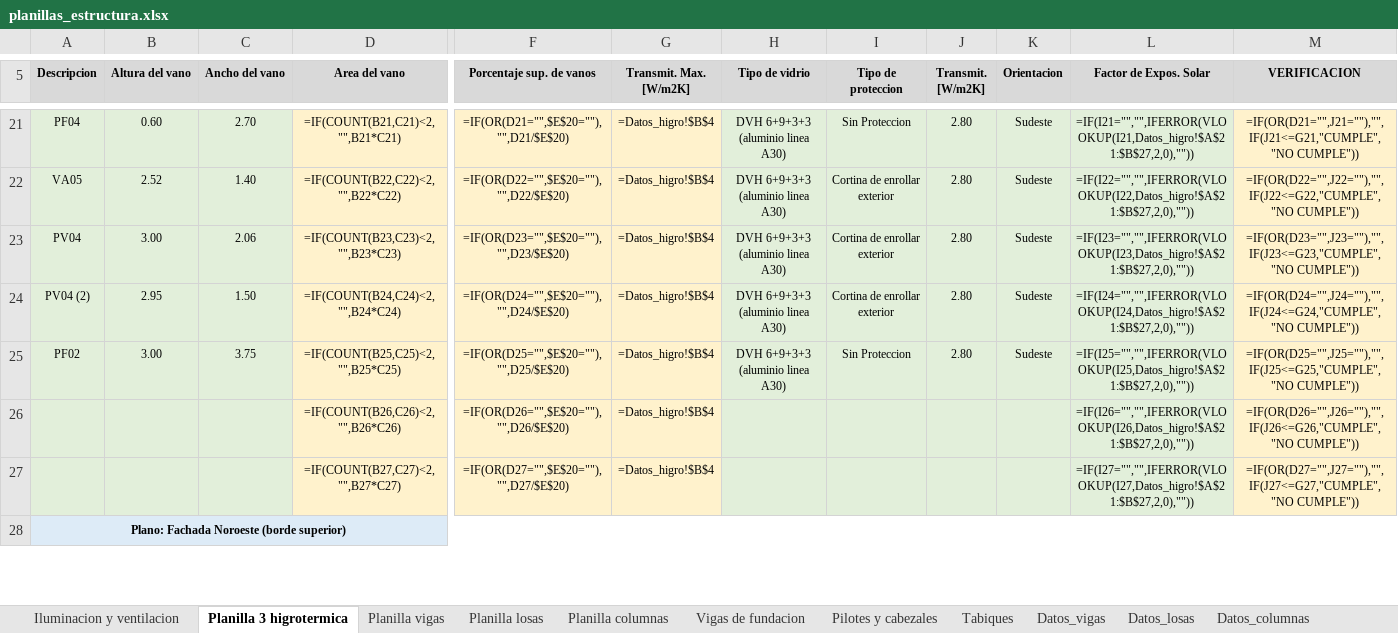
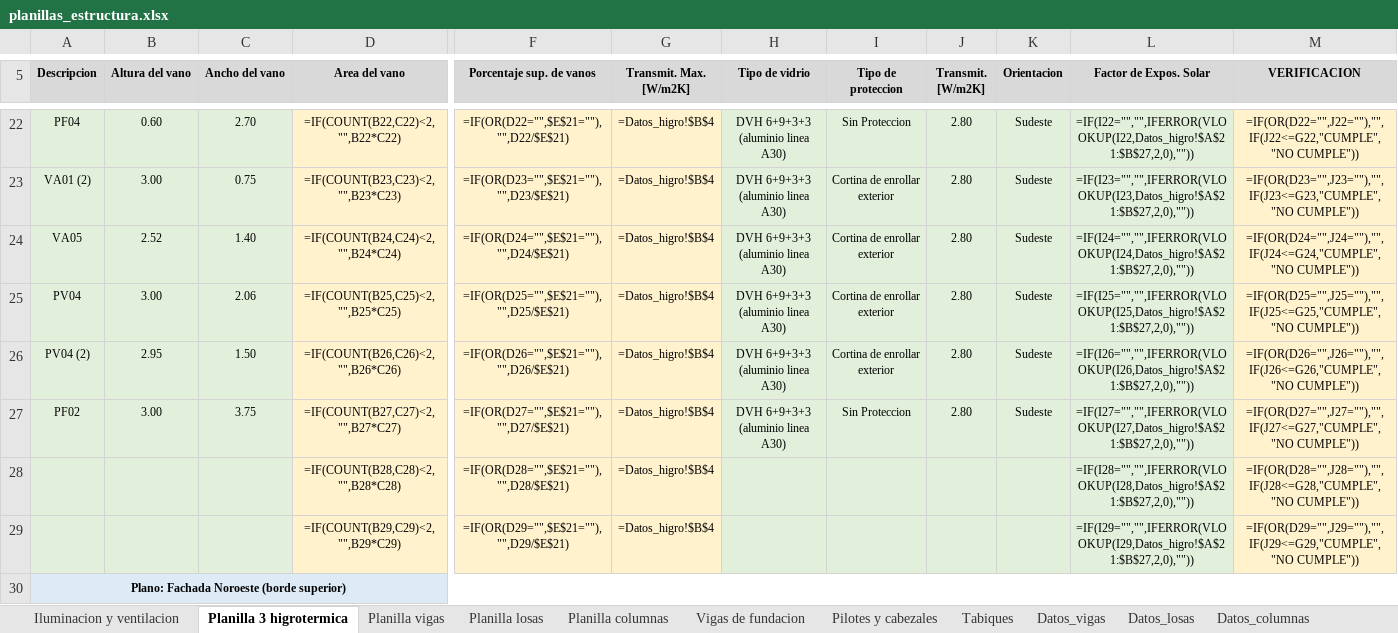
Before and after one commit to LoloMelia/tareas-claude, an Excel workbook: planillas/planillas_estructura.xlsx, sheet Planilla 3 higrotermica, drawn as a sheet; only a part is shown, gaps mark what is left out; values as stored, in another font and other column widths than the file's, no borders; formulas without a stored value are shown as written; conditional formats not drawn; addresses are those after the commit; rows hold the shown columns only; the diff covers the shown part only; the diff names each change by its address in the sheet, - before the commit and + after, or states it on an @@ line.

```diff
--- a/planillas/planillas_estructura.xlsx (sheet Planilla 3 higrotermica)
+++ b/planillas/planillas_estructura.xlsx (sheet Planilla 3 higrotermica)
-D22 (Area del vano): =IF(COUNT(B21,C21)<2,"",B21*C21)
+D22 (Area del vano): =IF(COUNT(B22,C22)<2,"",B22*C22)
-F22 (Porcentaje sup. de vanos): =IF(OR(D21="",$E$20=""),"",D21/$E$20)
+F22 (Porcentaje sup. de vanos): =IF(OR(D22="",$E$21=""),"",D22/$E$21)
-L22 (Factor de Expos. Solar): =IF(I21="","",IFERROR(VLOOKUP(I21,Datos_higro!$A$21:$B$27,2,0),""))
+L22 (Factor de Expos. Solar): =IF(I22="","",IFERROR(VLOOKUP(I22,Datos_higro!$A$21:$B$27,2,0),""))
-M22 (VERIFICACION): =IF(OR(D21="",J21=""),"",IF(J21<=G21,"CUMPLE","NO CUMPLE"))
+M22 (VERIFICACION): =IF(OR(D22="",J22=""),"",IF(J22<=G22,"CUMPLE","NO CUMPLE"))
+row 23: VA01 (2) | 3.00 | 0.75 | =IF(COUNT(B23,C23)<2,"",B23*C23) | =IF(OR(D23="",$E$21=""),"",D23/$E$21) | =Datos_higro!$B$4 | DVH 6+9+3+3 (aluminio linea A30) | Cortina de enrollar exterior | 2.80 | Sudeste | =IF(I23="","",IFERROR(VLOOKUP(I23,Datos_higro!$A$21:$B$27,2,0),"")) | =IF(OR(D23="",J23=""),"",IF(J23<=G23,"CUMPLE","NO CUMPLE"))
-D24 (Area del vano): =IF(COUNT(B22,C22)<2,"",B22*C22)
+D24 (Area del vano): =IF(COUNT(B24,C24)<2,"",B24*C24)
-F24 (Porcentaje sup. de vanos): =IF(OR(D22="",$E$20=""),"",D22/$E$20)
+F24 (Porcentaje sup. de vanos): =IF(OR(D24="",$E$21=""),"",D24/$E$21)
-L24 (Factor de Expos. Solar): =IF(I22="","",IFERROR(VLOOKUP(I22,Datos_higro!$A$21:$B$27,2,0),""))
+L24 (Factor de Expos. Solar): =IF(I24="","",IFERROR(VLOOKUP(I24,Datos_higro!$A$21:$B$27,2,0),""))
-M24 (VERIFICACION): =IF(OR(D22="",J22=""),"",IF(J22<=G22,"CUMPLE","NO CUMPLE"))
+M24 (VERIFICACION): =IF(OR(D24="",J24=""),"",IF(J24<=G24,"CUMPLE","NO CUMPLE"))
-D25 (Area del vano): =IF(COUNT(B23,C23)<2,"",B23*C23)
+D25 (Area del vano): =IF(COUNT(B25,C25)<2,"",B25*C25)
-F25 (Porcentaje sup. de vanos): =IF(OR(D23="",$E$20=""),"",D23/$E$20)
+F25 (Porcentaje sup. de vanos): =IF(OR(D25="",$E$21=""),"",D25/$E$21)
-L25 (Factor de Expos. Solar): =IF(I23="","",IFERROR(VLOOKUP(I23,Datos_higro!$A$21:$B$27,2,0),""))
+L25 (Factor de Expos. Solar): =IF(I25="","",IFERROR(VLOOKUP(I25,Datos_higro!$A$21:$B$27,2,0),""))
-M25 (VERIFICACION): =IF(OR(D23="",J23=""),"",IF(J23<=G23,"CUMPLE","NO CUMPLE"))
+M25 (VERIFICACION): =IF(OR(D25="",J25=""),"",IF(J25<=G25,"CUMPLE","NO CUMPLE"))
-D26 (Area del vano): =IF(COUNT(B24,C24)<2,"",B24*C24)
+D26 (Area del vano): =IF(COUNT(B26,C26)<2,"",B26*C26)
-F26 (Porcentaje sup. de vanos): =IF(OR(D24="",$E$20=""),"",D24/$E$20)
+F26 (Porcentaje sup. de vanos): =IF(OR(D26="",$E$21=""),"",D26/$E$21)
-L26 (Factor de Expos. Solar): =IF(I24="","",IFERROR(VLOOKUP(I24,Datos_higro!$A$21:$B$27,2,0),""))
+L26 (Factor de Expos. Solar): =IF(I26="","",IFERROR(VLOOKUP(I26,Datos_higro!$A$21:$B$27,2,0),""))
-M26 (VERIFICACION): =IF(OR(D24="",J24=""),"",IF(J24<=G24,"CUMPLE","NO CUMPLE"))
+M26 (VERIFICACION): =IF(OR(D26="",J26=""),"",IF(J26<=G26,"CUMPLE","NO CUMPLE"))
-D27 (Area del vano): =IF(COUNT(B25,C25)<2,"",B25*C25)
+D27 (Area del vano): =IF(COUNT(B27,C27)<2,"",B27*C27)
-F27 (Porcentaje sup. de vanos): =IF(OR(D25="",$E$20=""),"",D25/$E$20)
+F27 (Porcentaje sup. de vanos): =IF(OR(D27="",$E$21=""),"",D27/$E$21)
-L27 (Factor de Expos. Solar): =IF(I25="","",IFERROR(VLOOKUP(I25,Datos_higro!$A$21:$B$27,2,0),""))
+L27 (Factor de Expos. Solar): =IF(I27="","",IFERROR(VLOOKUP(I27,Datos_higro!$A$21:$B$27,2,0),""))
-M27 (VERIFICACION): =IF(OR(D25="",J25=""),"",IF(J25<=G25,"CUMPLE","NO CUMPLE"))
+M27 (VERIFICACION): =IF(OR(D27="",J27=""),"",IF(J27<=G27,"CUMPLE","NO CUMPLE"))
-D28 (Area del vano): =IF(COUNT(B26,C26)<2,"",B26*C26)
+D28 (Area del vano): =IF(COUNT(B28,C28)<2,"",B28*C28)
-F28 (Porcentaje sup. de vanos): =IF(OR(D26="",$E$20=""),"",D26/$E$20)
+F28 (Porcentaje sup. de vanos): =IF(OR(D28="",$E$21=""),"",D28/$E$21)
-L28 (Factor de Expos. Solar): =IF(I26="","",IFERROR(VLOOKUP(I26,Datos_higro!$A$21:$B$27,2,0),""))
+L28 (Factor de Expos. Solar): =IF(I28="","",IFERROR(VLOOKUP(I28,Datos_higro!$A$21:$B$27,2,0),""))
-M28 (VERIFICACION): =IF(OR(D26="",J26=""),"",IF(J26<=G26,"CUMPLE","NO CUMPLE"))
+M28 (VERIFICACION): =IF(OR(D28="",J28=""),"",IF(J28<=G28,"CUMPLE","NO CUMPLE"))
-D29 (Area del vano): =IF(COUNT(B27,C27)<2,"",B27*C27)
+D29 (Area del vano): =IF(COUNT(B29,C29)<2,"",B29*C29)
-F29 (Porcentaje sup. de vanos): =IF(OR(D27="",$E$20=""),"",D27/$E$20)
+F29 (Porcentaje sup. de vanos): =IF(OR(D29="",$E$21=""),"",D29/$E$21)
-L29 (Factor de Expos. Solar): =IF(I27="","",IFERROR(VLOOKUP(I27,Datos_higro!$A$21:$B$27,2,0),""))
+L29 (Factor de Expos. Solar): =IF(I29="","",IFERROR(VLOOKUP(I29,Datos_higro!$A$21:$B$27,2,0),""))
-M29 (VERIFICACION): =IF(OR(D27="",J27=""),"",IF(J27<=G27,"CUMPLE","NO CUMPLE"))
+M29 (VERIFICACION): =IF(OR(D29="",J29=""),"",IF(J29<=G29,"CUMPLE","NO CUMPLE"))
```
Also changed, not shown: 5 added rows, 2 removed rows and 55 edited cells elsewhere in this sheet.
